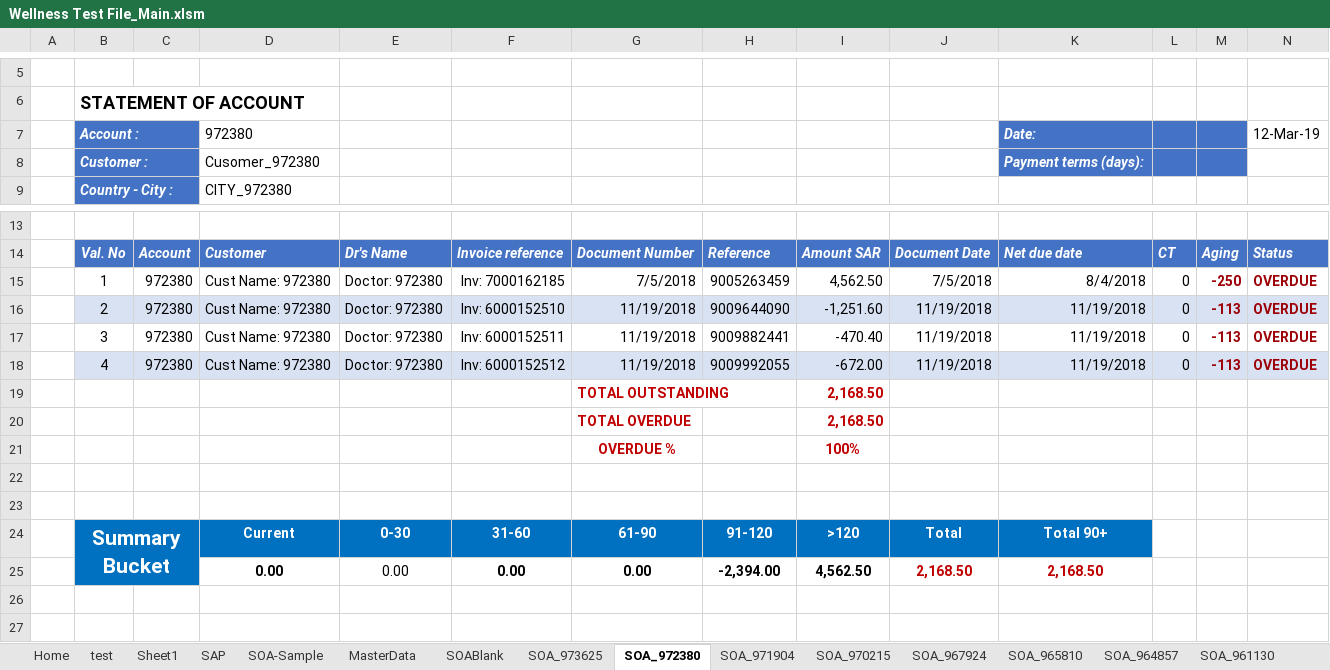
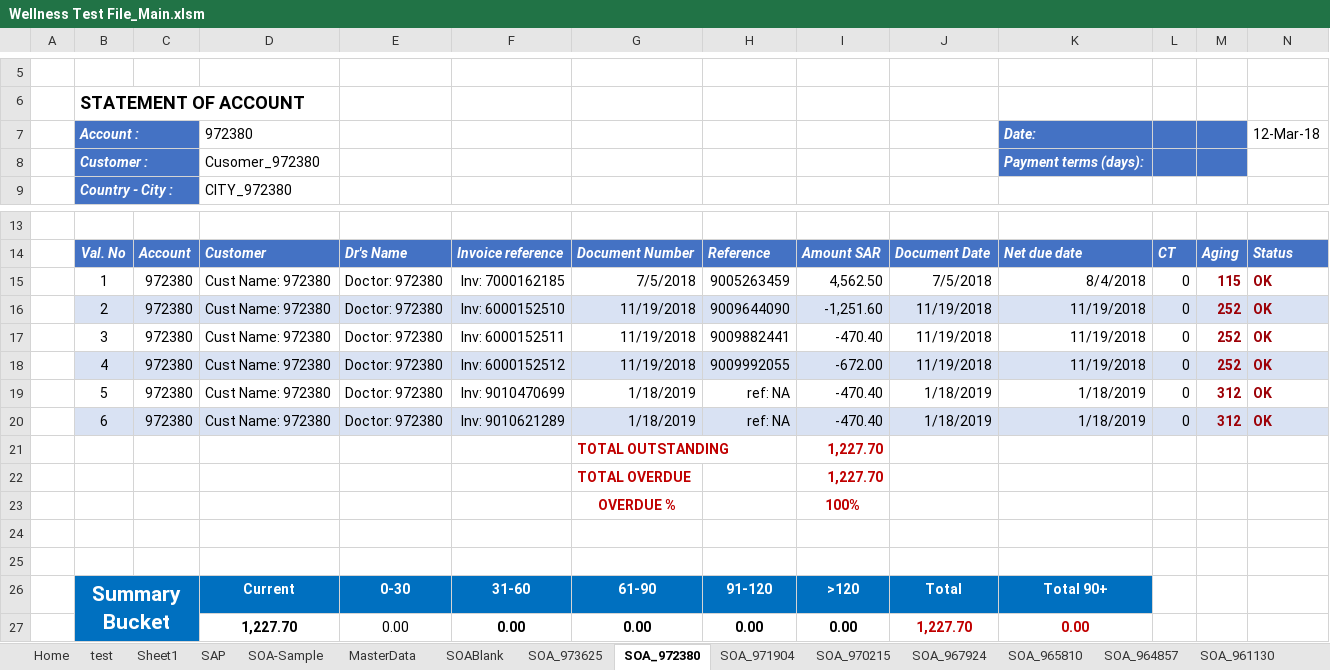
Before and after one commit to syedmeesamali/VBA_Programming, an Excel workbook: Project_SOA/Wellness Test File_Main.xlsm, sheet SOA_972380, drawn as a sheet; only a part is shown, gaps mark what is left out; values as stored, in another font and other column widths than the file's, no borders; charts and pictures and conditional formats and table styles not drawn; removed rows and columns are numbered as before the commit, all else as after; the diff names each change by its address in the sheet, - before the commit and + after, or states it on an @@ line.

```diff
--- a/Project_SOA/Wellness Test File_Main.xlsm (sheet SOA_972380)
+++ b/Project_SOA/Wellness Test File_Main.xlsm (sheet SOA_972380)
-N7: 12-Mar-19
+N7: 12-Mar-18
-M15: -250
+M15: 115
-N15:N18: OVERDUE
+N15:N18: OK
-M16:M18: -113
+M16:M18: 252
-row 19:  |  |  |  |  |  | TOTAL OUTSTANDING |  | 2,168.50
-row 20:  |  |  |  |  |  | TOTAL OVERDUE |  | 2,168.50
+row 19:  | 5 | 972380 | Cust Name: 972380 | Doctor: 972380 | Inv: 9010470699 | 1/18/2019 | ref: NA | -470.40 | 1/18/2019 | 1/18/2019 | 0 | 312 | OK
+row 20:  | 6 | 972380 | Cust Name: 972380 | Doctor: 972380 | Inv: 9010621289 | 1/18/2019 | ref: NA | -470.40 | 1/18/2019 | 1/18/2019 | 0 | 312 | OK
+row 21:  |  |  |  |  |  | TOTAL OUTSTANDING |  | 1,227.70
+row 22:  |  |  |  |  |  | TOTAL OVERDUE |  | 1,227.70
-row 25:  |  |  | 0.00 | 0.00 | 0.00 | 0.00 | -2,394.00 | 4,562.50 | 2,168.50 | 2,168.50
+row 27:  |  |  | 1,227.70 | 0.00 | 0.00 | 0.00 | 0.00 | 0.00 | 1,227.70 | 0.00
```
Also changed, not shown: sheet SOA_482734, sheet SAP, sheet SOA_401828, sheet SOA_380945, sheet SOA_427840, sheet SOA_970215, 46 more sheets, formulas that keep their value.
